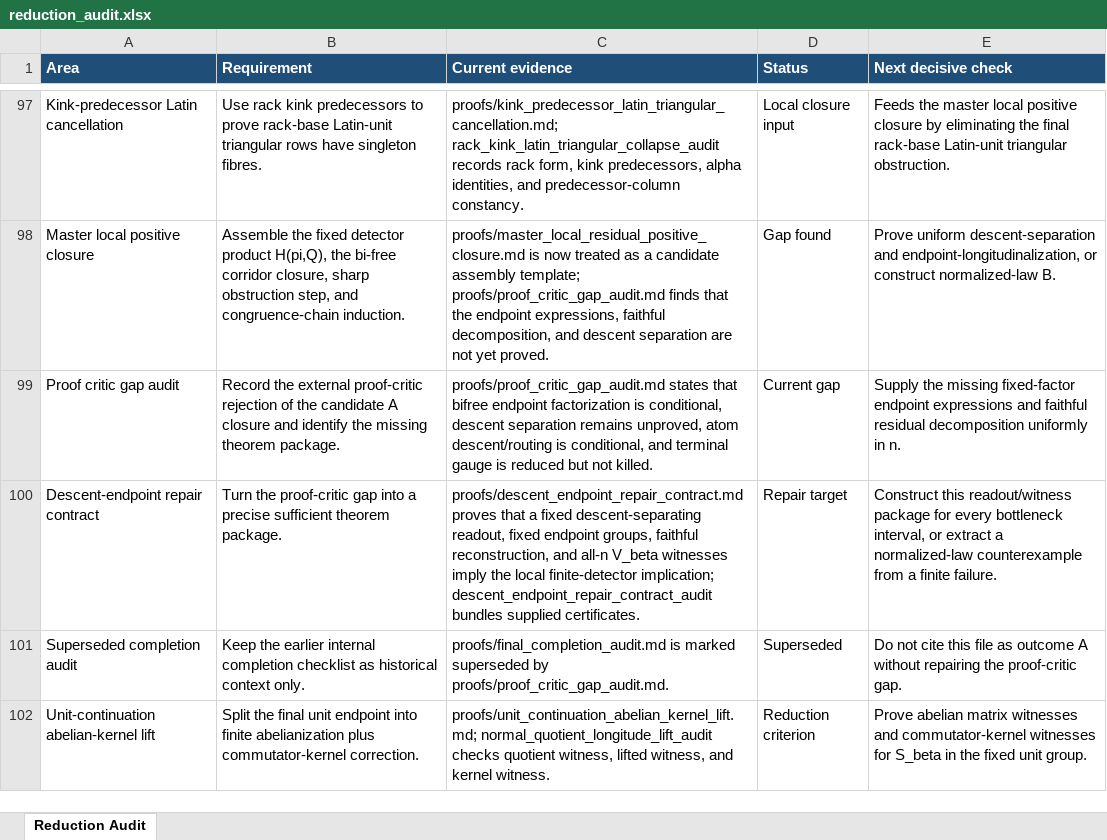
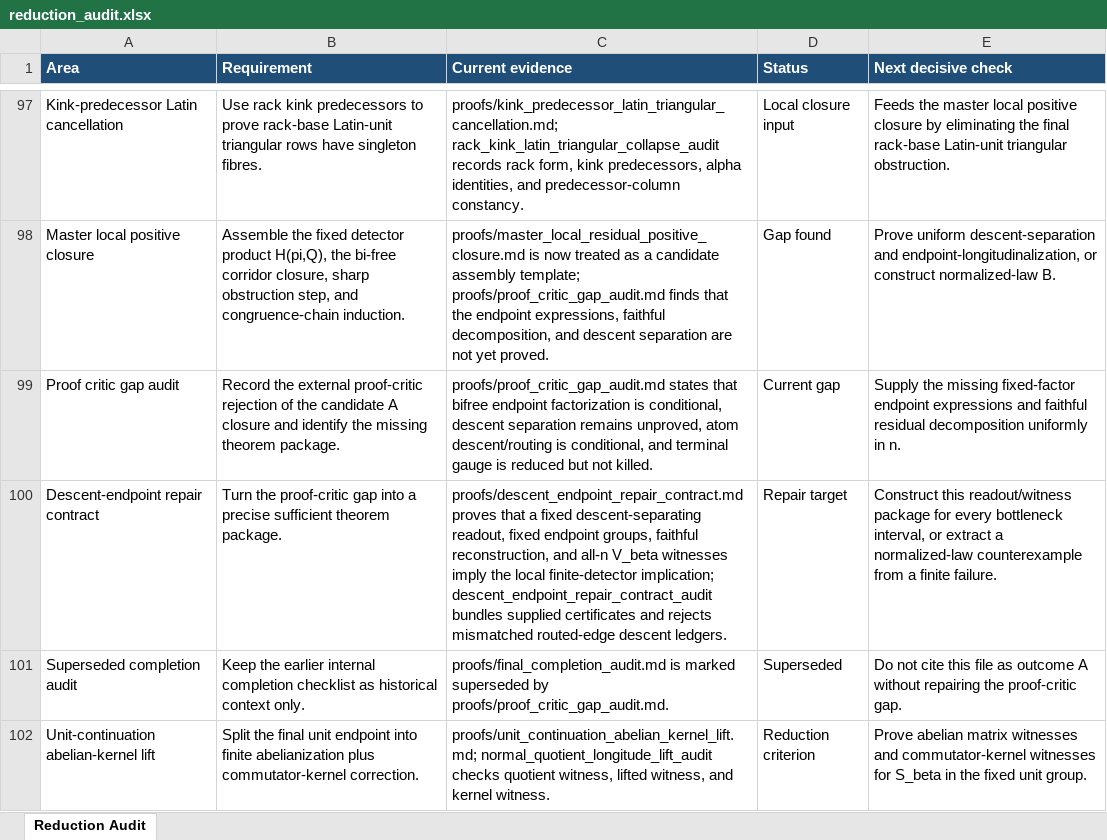
Before and after one commit to alexrudimer-boop/sawin, an Excel workbook: tables/reduction_audit.xlsx, sheet Reduction Audit, drawn as a sheet; only a part is shown, gaps mark what is left out; values as stored, in another font and other column widths than the file's, no borders; conditional formats not drawn; the diff names each change by its address in the sheet, - before the commit and + after, or states it on an @@ line.

Commit message:
Tighten routed descent repair audit

```diff
--- a/tables/reduction_audit.xlsx (sheet Reduction Audit)
+++ b/tables/reduction_audit.xlsx (sheet Reduction Audit)
-C100 (Current evidence): …bundles supplied certificates.
+C100 (Current evidence): …bundles supplied certificates and rejects mismatched routed-edge descent ledgers.
```
Also changed, not shown: 6 other files.
